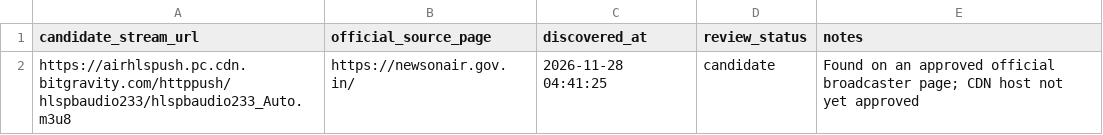
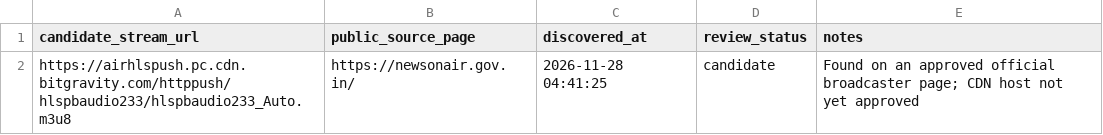
Before and after one commit to zahidrock/Auto-Update, a CSV file: source_intelligence/output/candidate_stream_report.csv, drawn as a sheet.

```diff
--- a/source_intelligence/output/candidate_stream_report.csv
+++ b/source_intelligence/output/candidate_stream_report.csv
@@ -1,2 +1,2 @@
-candidate_stream_url,official_source_page,discovered_at,review_status,notes
+candidate_stream_url,public_source_page,discovered_at,review_status,notes
 https://airhlspush.pc.cdn.bitgravity.com/httppush/hlspbaudio233/hlspbaudio233_Auto.m3u8,https://newsonair.gov.in/,2026-11-28 04:41:25,candidate,Found on an approved official broadcaster page; CDN host not yet approved
```
Also changed, not shown: source_intelligence/output/source_report.csv, 7 other files.
